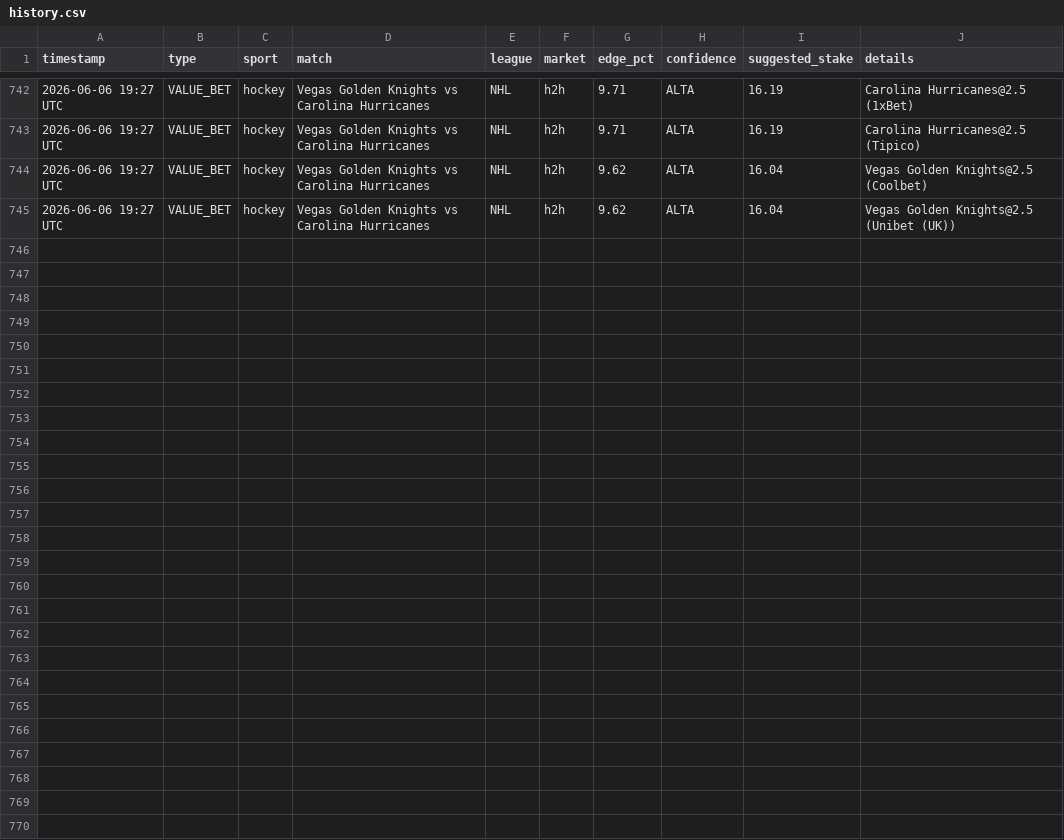
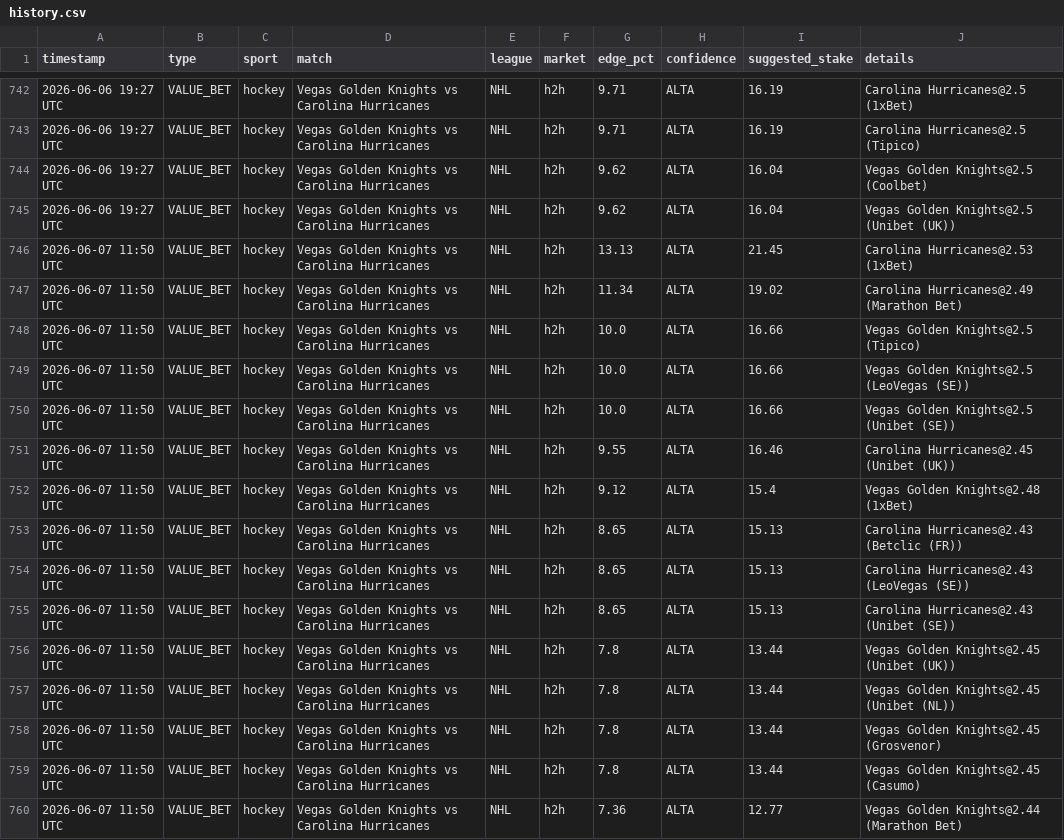
Before and after one commit to Ogotemmeli/betting_v2_widenet, a CSV file: reports/history.csv, drawn as a sheet; only a part is shown, gaps mark what is left out.

Commit message:
🏟️ Multi-sport analysis: 2026-06-07 11:50 UTC

```diff
--- a/reports/history.csv
+++ b/reports/history.csv
@@ -745 +745,16 @@ timestamp,type,sport,match,league,market,edge_pct,confidence,suggested_stake,det
 2026-06-06 19:27 UTC,VALUE_BET,hockey,Vegas Golden Knights vs Carolina Hurricanes,NHL,h2h,9.62,ALTA,16.04,Vegas Golden Knights@2.5 (Unibet (UK))
+2026-06-07 11:50 UTC,VALUE_BET,hockey,Vegas Golden Knights vs Carolina Hurricanes,NHL,h2h,13.13,ALTA,21.45,Carolina Hurricanes@2.53 (1xBet)
+2026-06-07 11:50 UTC,VALUE_BET,hockey,Vegas Golden Knights vs Carolina Hurricanes,NHL,h2h,11.34,ALTA,19.02,Carolina Hurricanes@2.49 (Marathon Bet)
+2026-06-07 11:50 UTC,VALUE_BET,hockey,Vegas Golden Knights vs Carolina Hurricanes,NHL,h2h,10.0,ALTA,16.66,Vegas Golden Knights@2.5 (Tipico)
+2026-06-07 11:50 UTC,VALUE_BET,hockey,Vegas Golden Knights vs Carolina Hurricanes,NHL,h2h,10.0,ALTA,16.66,Vegas Golden Knights@2.5 (LeoVegas (SE))
+2026-06-07 11:50 UTC,VALUE_BET,hockey,Vegas Golden Knights vs Carolina Hurricanes,NHL,h2h,10.0,ALTA,16.66,Vegas Golden Knights@2.5 (Unibet (SE))
+2026-06-07 11:50 UTC,VALUE_BET,hockey,Vegas Golden Knights vs Carolina Hurricanes,NHL,h2h,9.55,ALTA,16.46,Carolina Hurricanes@2.45 (Unibet (UK))
+2026-06-07 11:50 UTC,VALUE_BET,hockey,Vegas Golden Knights vs Carolina Hurricanes,NHL,h2h,9.12,ALTA,15.4,Vegas Golden Knights@2.48 (1xBet)
+2026-06-07 11:50 UTC,VALUE_BET,hockey,Vegas Golden Knights vs Carolina Hurricanes,NHL,h2h,8.65,ALTA,15.13,Carolina Hurricanes@2.43 (Betclic (FR))
+2026-06-07 11:50 UTC,VALUE_BET,hockey,Vegas Golden Knights vs Carolina Hurricanes,NHL,h2h,8.65,ALTA,15.13,Carolina Hurricanes@2.43 (LeoVegas (SE))
+2026-06-07 11:50 UTC,VALUE_BET,hockey,Vegas Golden Knights vs Carolina Hurricanes,NHL,h2h,8.65,ALTA,15.13,Carolina Hurricanes@2.43 (Unibet (SE))
+2026-06-07 11:50 UTC,VALUE_BET,hockey,Vegas Golden Knights vs Carolina Hurricanes,NHL,h2h,7.8,ALTA,13.44,Vegas Golden Knights@2.45 (Unibet (UK))
+2026-06-07 11:50 UTC,VALUE_BET,hockey,Vegas Golden Knights vs Carolina Hurricanes,NHL,h2h,7.8,ALTA,13.44,Vegas Golden Knights@2.45 (Unibet (NL))
+2026-06-07 11:50 UTC,VALUE_BET,hockey,Vegas Golden Knights vs Carolina Hurricanes,NHL,h2h,7.8,ALTA,13.44,Vegas Golden Knights@2.45 (Grosvenor)
+2026-06-07 11:50 UTC,VALUE_BET,hockey,Vegas Golden Knights vs Carolina Hurricanes,NHL,h2h,7.8,ALTA,13.44,Vegas Golden Knights@2.45 (Casumo)
+2026-06-07 11:50 UTC,VALUE_BET,hockey,Vegas Golden Knights vs Carolina Hurricanes,NHL,h2h,7.36,ALTA,12.77,Vegas Golden Knights@2.44 (Marathon Bet)
```
Also changed, not shown: 3 other files.
